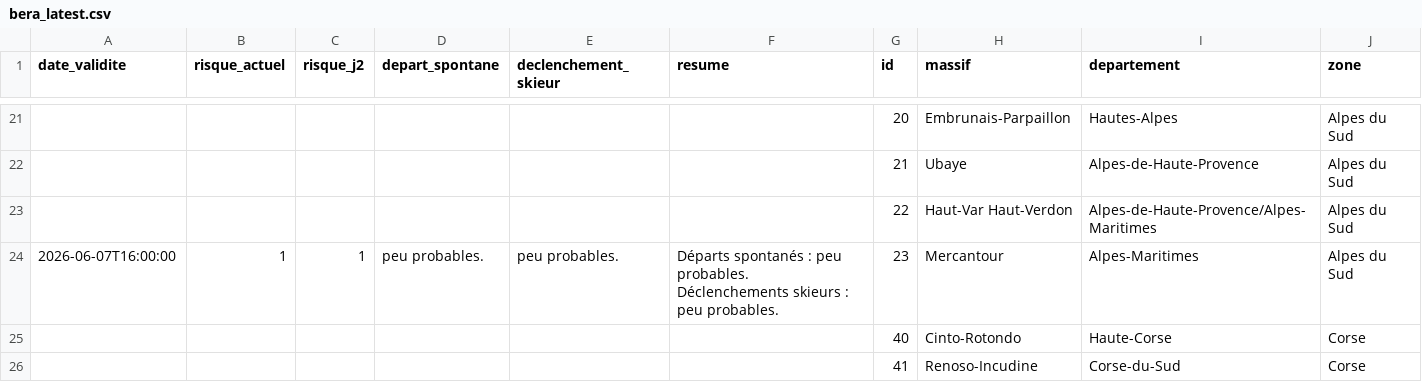
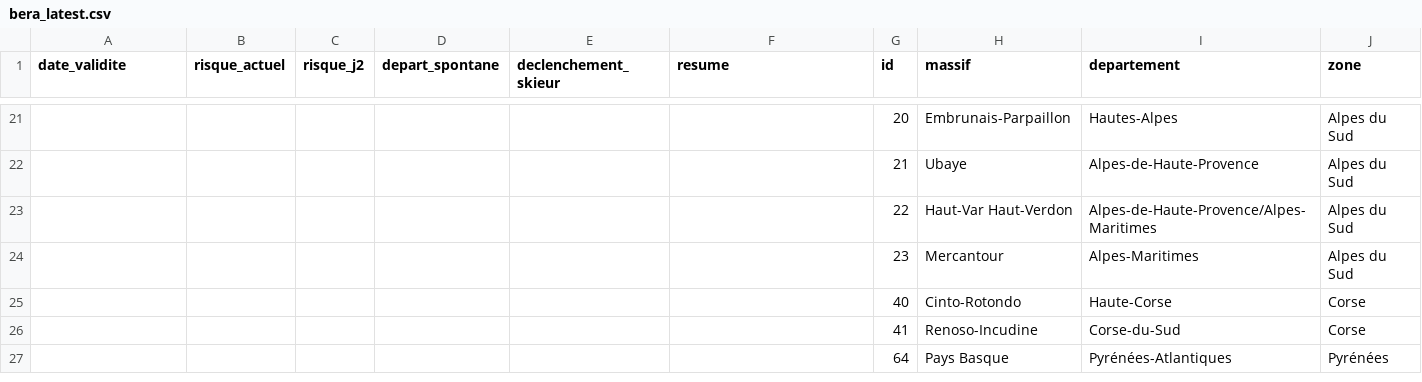
Before and after one commit to Tinevagio/Ski-touring-live, a CSV file: data/bera_latest.csv, drawn as a sheet; only a part is shown, gaps mark what is left out; the shorter side is filled out with more unchanged rows; removed rows and columns are numbered as before the commit, all else as after; ↵ is a line break in a cell; the diff names each change by its address in the sheet, - before the commit and + after, or states it on an @@ line.

Commit message:
🔄 Update BERA data - 2026-06-10 16:50 UTC

```diff
--- a/data/bera_latest.csv
+++ b/data/bera_latest.csv
-row 24: 2026-06-07T16:00:00 | 1 | 1 | peu probables. | peu probables. | Départs spontanés : peu probables. ↵ Déclenchements skieurs : peu probables. | 23 | Mercantour | Alpes-Maritimes | Alpes du Sud
+row 24:  |  |  |  |  |  | 23 | Mercantour | Alpes-Maritimes | Alpes du Sud
```
Also changed, not shown: 1 other file.
